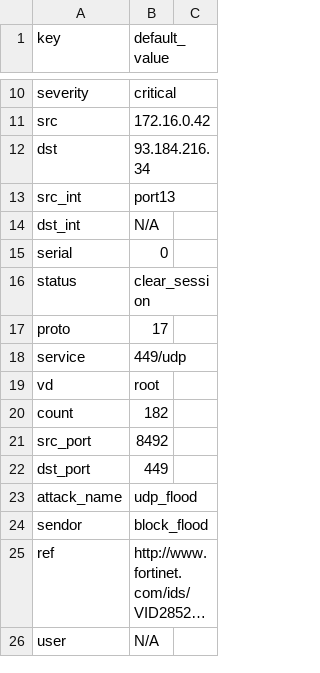
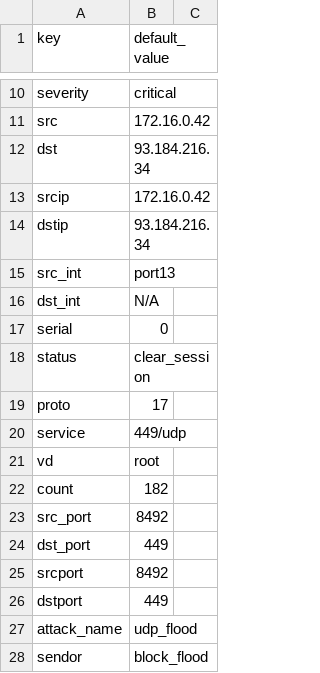
Before and after one commit to DevoInc/pCraft, a CSV file: logwriter/templates/fortinet/default.csv, drawn as a sheet; only a part is shown, gaps mark what is left out; the shorter side is filled out with more unchanged rows; long unchanged cells end in …; the diff covers the shown part only; the diff names each change by its address in the sheet, - before the commit and + after, or states it on an @@ line.

```diff
--- a/logwriter/templates/fortinet/default.csv
+++ b/logwriter/templates/fortinet/default.csv
+row 13: srcip | 172.16.0.42
+row 14: dstip | 93.184.216.34
+row 25: srcport | 8492
+row 26: dstport | 449
```
Also changed, not shown: 39 added rows elsewhere in this file, 4 other files.
